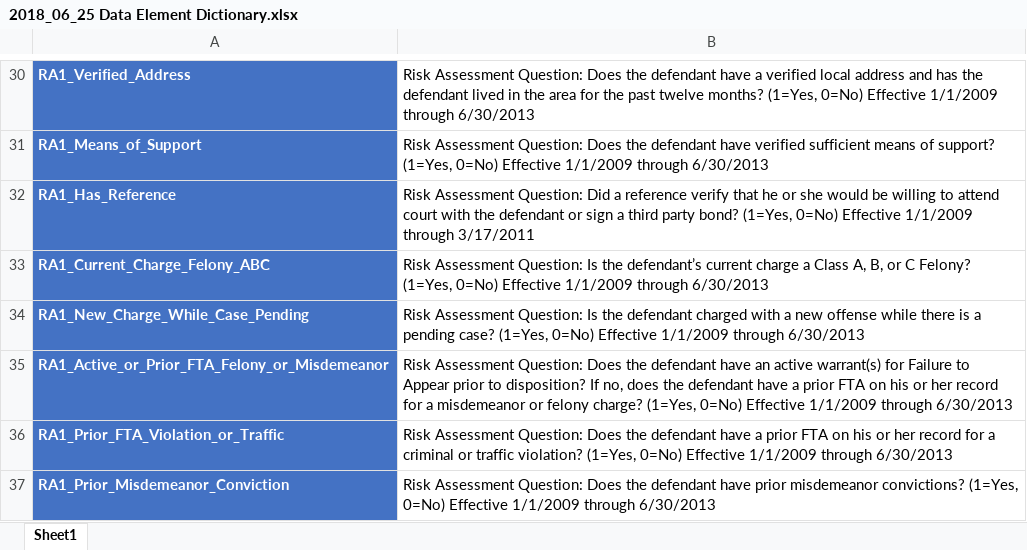
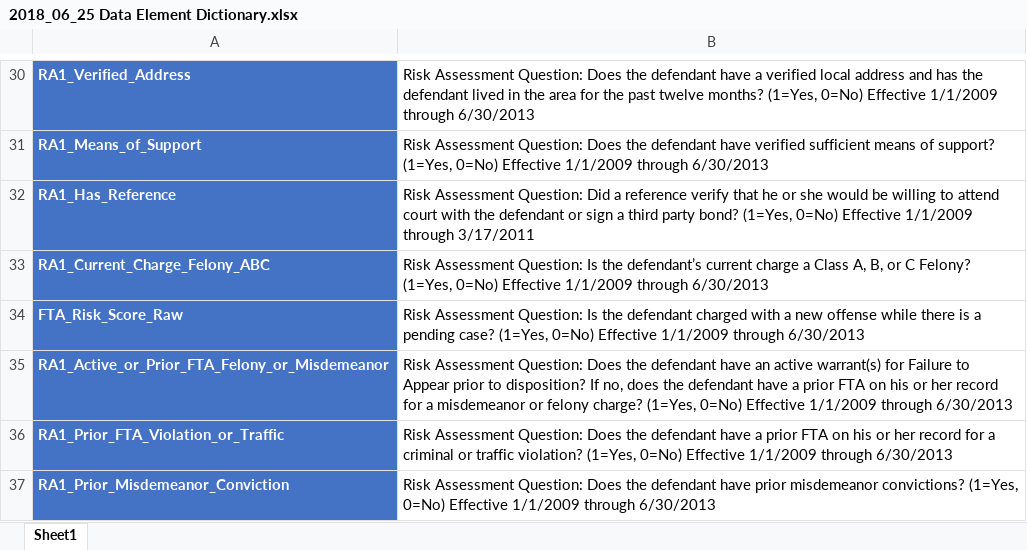
Before and after one commit to Aruza11/psa-analysis, an Excel workbook: 2018_06_25 Data Element Dictionary.xlsx, sheet Sheet1, drawn as a sheet; only a part is shown, gaps mark what is left out; values as stored, in another font and other column widths than the file's, no borders; the diff names each change by its address in the sheet, - before the commit and + after, or states it on an @@ line.

```diff
--- a/2018_06_25 Data Element Dictionary.xlsx (sheet Sheet1)
+++ b/2018_06_25 Data Element Dictionary.xlsx (sheet Sheet1)
-A34: RA1_New_Charge_While_Case_Pending
+A34: FTA_Risk_Score_Raw
```
Also changed, not shown: 6 other files.
